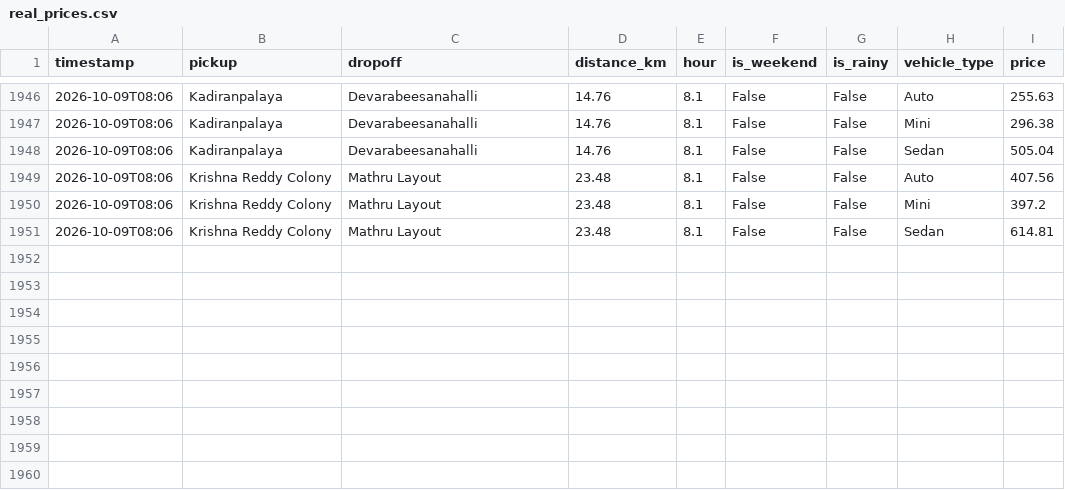
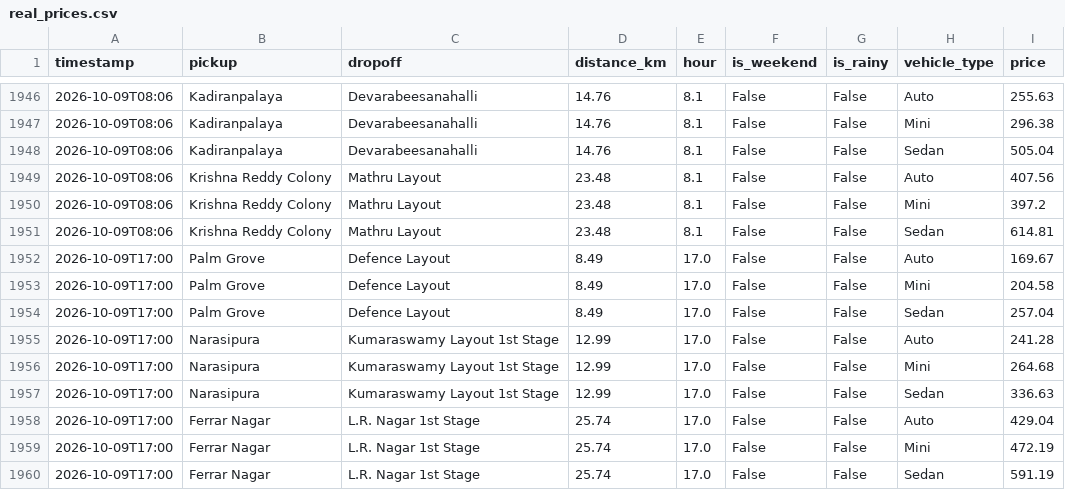
Before and after one commit to kaartikarora/commute-intelligence-radar, a CSV file: real_prices.csv, drawn as a sheet; only a part is shown, gaps mark what is left out; the diff names each change by its address in the sheet, - before the commit and + after, or states it on an @@ line.

```diff
--- a/real_prices.csv
+++ b/real_prices.csv
+row 1952: 2026-10-09T17:00 | Palm Grove | Defence Layout | 8.49 | 17.0 | False | False | Auto | 169.67
+row 1953: 2026-10-09T17:00 | Palm Grove | Defence Layout | 8.49 | 17.0 | False | False | Mini | 204.58
+row 1954: 2026-10-09T17:00 | Palm Grove | Defence Layout | 8.49 | 17.0 | False | False | Sedan | 257.04
+row 1955: 2026-10-09T17:00 | Narasipura | Kumaraswamy Layout 1st Stage | 12.99 | 17.0 | False | False | Auto | 241.28
+row 1956: 2026-10-09T17:00 | Narasipura | Kumaraswamy Layout 1st Stage | 12.99 | 17.0 | False | False | Mini | 264.68
+row 1957: 2026-10-09T17:00 | Narasipura | Kumaraswamy Layout 1st Stage | 12.99 | 17.0 | False | False | Sedan | 336.63
+row 1958: 2026-10-09T17:00 | Ferrar Nagar | L.R. Nagar 1st Stage | 25.74 | 17.0 | False | False | Auto | 429.04
+row 1959: 2026-10-09T17:00 | Ferrar Nagar | L.R. Nagar 1st Stage | 25.74 | 17.0 | False | False | Mini | 472.19
+row 1960: 2026-10-09T17:00 | Ferrar Nagar | L.R. Nagar 1st Stage | 25.74 | 17.0 | False | False | Sedan | 591.19
```
Also changed, not shown: 2 other files.
